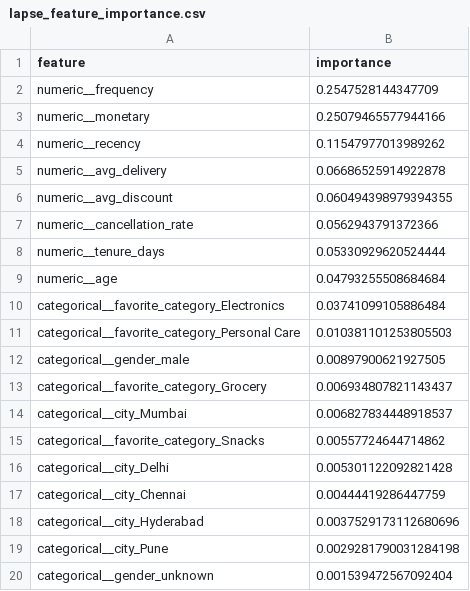
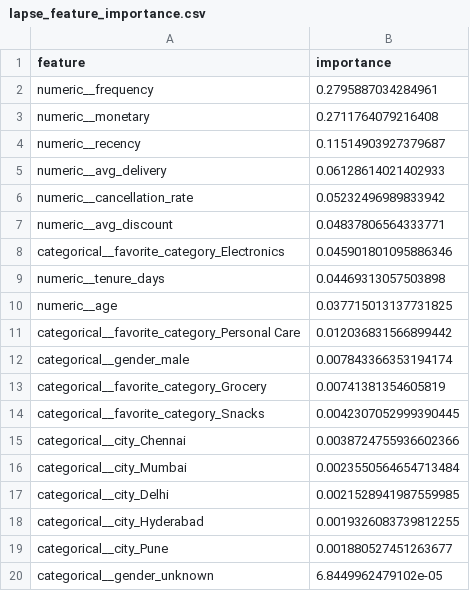
Before and after one commit to HARI-16-10-07/Instamart-Customer-Intelligence-Copilot, a CSV file: outputs/lapse_feature_importance.csv, drawn as a sheet.

```diff
--- a/outputs/lapse_feature_importance.csv
+++ b/outputs/lapse_feature_importance.csv
@@ -1,20 +1,20 @@
 feature,importance
-numeric__frequency,0.2547528144347709
-numeric__monetary,0.25079465577944166
-numeric__recency,0.11547977013989262
-numeric__avg_delivery,0.06686525914922878
-numeric__avg_discount,0.060494398979394355
-numeric__cancellation_rate,0.0562943791372366
-numeric__tenure_days,0.05330929620524444
-numeric__age,0.04793255508684684
-categorical__favorite_category_Electronics,0.03741099105886484
-categorical__favorite_category_Personal Care,0.010381101253805503
-categorical__gender_male,0.00897900621927505
-categorical__favorite_category_Grocery,0.006934807821143437
-categorical__city_Mumbai,0.006827834448918537
-categorical__favorite_category_Snacks,0.00557724644714862
-categorical__city_Delhi,0.005301122092821428
-categorical__city_Chennai,0.00444419286447759
-categorical__city_Hyderabad,0.0037529173112680696
-categorical__city_Pune,0.0029281790031284198
-categorical__gender_unknown,0.001539472567092404
+numeric__frequency,0.2795887034284961
+numeric__monetary,0.2711764079216408
+numeric__recency,0.11514903927379687
+numeric__avg_delivery,0.06128614021402933
+numeric__cancellation_rate,0.05232496989833942
+numeric__avg_discount,0.04837806564333771
+categorical__favorite_category_Electronics,0.045901801095886346
+numeric__tenure_days,0.04469313057503898
+numeric__age,0.037715013137731825
+categorical__favorite_category_Personal Care,0.012036831566899442
+categorical__gender_male,0.007843366353194174
+categorical__favorite_category_Grocery,0.00741381354605819
+categorical__favorite_category_Snacks,0.0042307052999390445
+categorical__city_Chennai,0.0038724755936602366
+categorical__city_Mumbai,0.0023550564654713484
+categorical__city_Delhi,0.0021528941987559985
+categorical__city_Hyderabad,0.0019326083739812255
+categorical__city_Pune,0.001880527451263677
+categorical__gender_unknown,6.8449962479102e-05
```
Also changed, not shown: outputs/customer_segments.csv, outputs/kmeans_comparison.csv, 11 other files.
